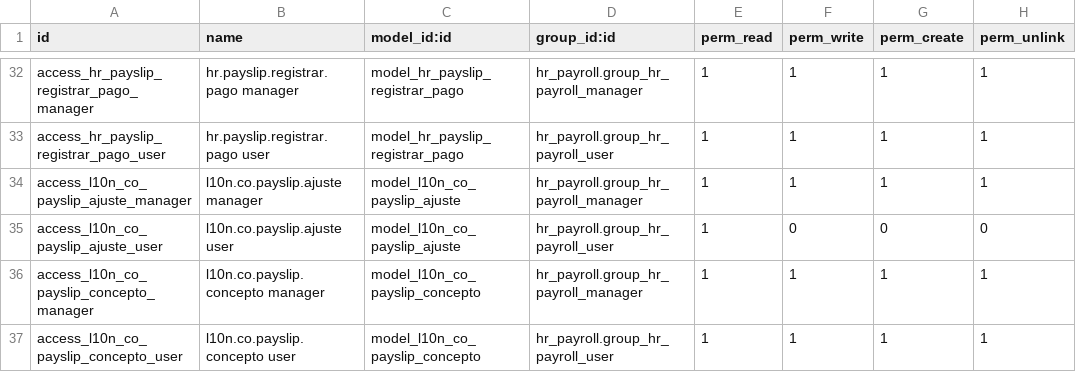
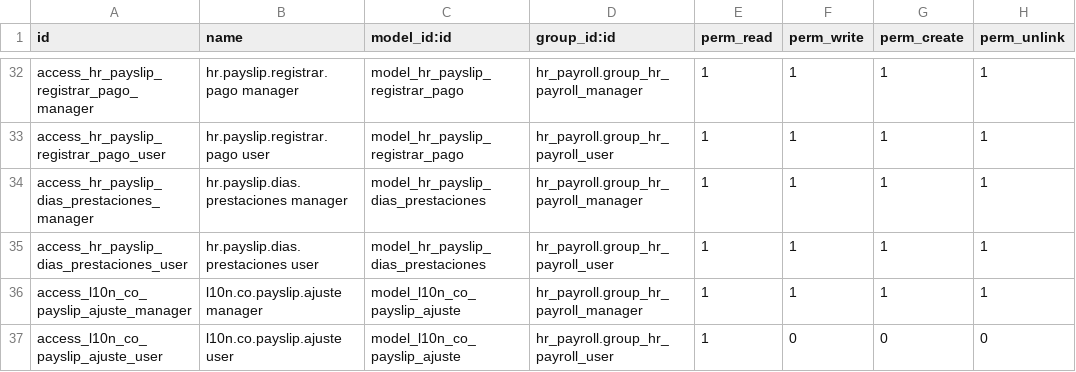
Before and after one commit to davidhdzara/insotech_payroll, a CSV file: l10n_co_nomina_electronica/security/ir.model.access.csv, drawn as a sheet; only a part is shown, gaps mark what is left out; the shorter side is filled out with more unchanged rows; the diff names each change by its address in the sheet, - before the commit and + after, or states it on an @@ line.

Commit message:
Q-19: dias de prima y vacaciones compensadas en la nomina electronica (.332; doc 116, opcion A)
- Pagadas como novedad en pesos en la nomina, el XML informaba Cantidad="1" (NIE115 y NIE117 piden dias).
- Dos novedades nuevas en dias, sin regla (CO_PRIMA_DIAS, CO_VAC_COMP_DIAS): no cambian valores ni asiento. El XML toma de ellas la Cantidad; liquidacion y estructura Prima siguen igual.
- «Conceptos de pago» no ofrece novedades sin regla: boton «Dias de prima y vacaciones» con un asistente, en borrador o confirmado sin reportar. En un confirmado no se recalcula nada; deja nota en el chatter y descarta el XML mensual generado y sin enviar.
- Sin dias, error que nombra recibo, empleado y novedad al CONFIRMAR y al generar el XML. Un reembolso no se mira.

Modelo transitorio nuevo y 2 tipos de novedad (requiere -u). Pruebas escritas, sin ejecutar (falta N2).

```diff
--- a/l10n_co_nomina_electronica/security/ir.model.access.csv
+++ b/l10n_co_nomina_electronica/security/ir.model.access.csv
+row 34: access_hr_payslip_dias_prestaciones_manager | hr.payslip.dias.prestaciones manager | model_hr_payslip_dias_prestaciones | hr_payroll.group_hr_payroll_manager | 1 | 1 | 1 | 1
+row 35: access_hr_payslip_dias_prestaciones_user | hr.payslip.dias.prestaciones user | model_hr_payslip_dias_prestaciones | hr_payroll.group_hr_payroll_user | 1 | 1 | 1 | 1
```
Also changed, not shown: 11 other files.
